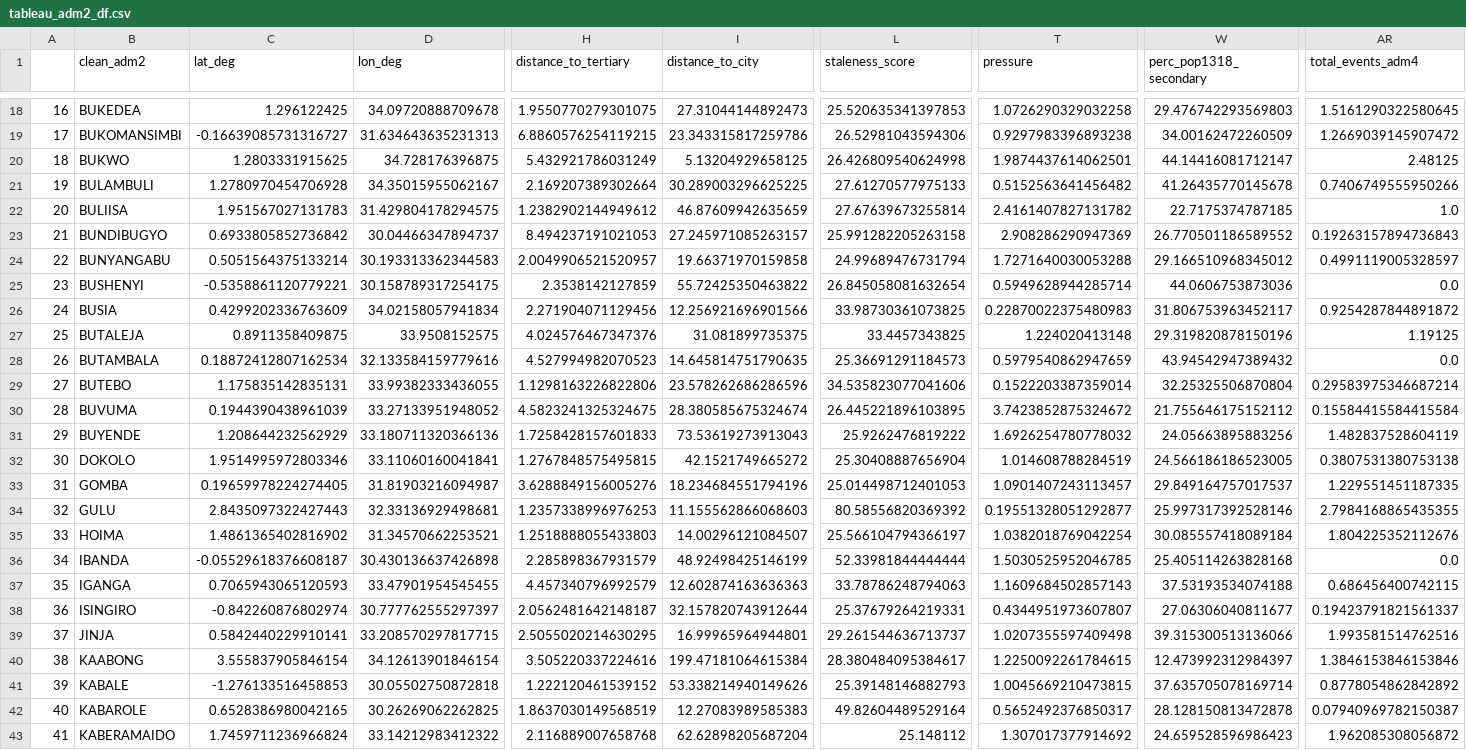
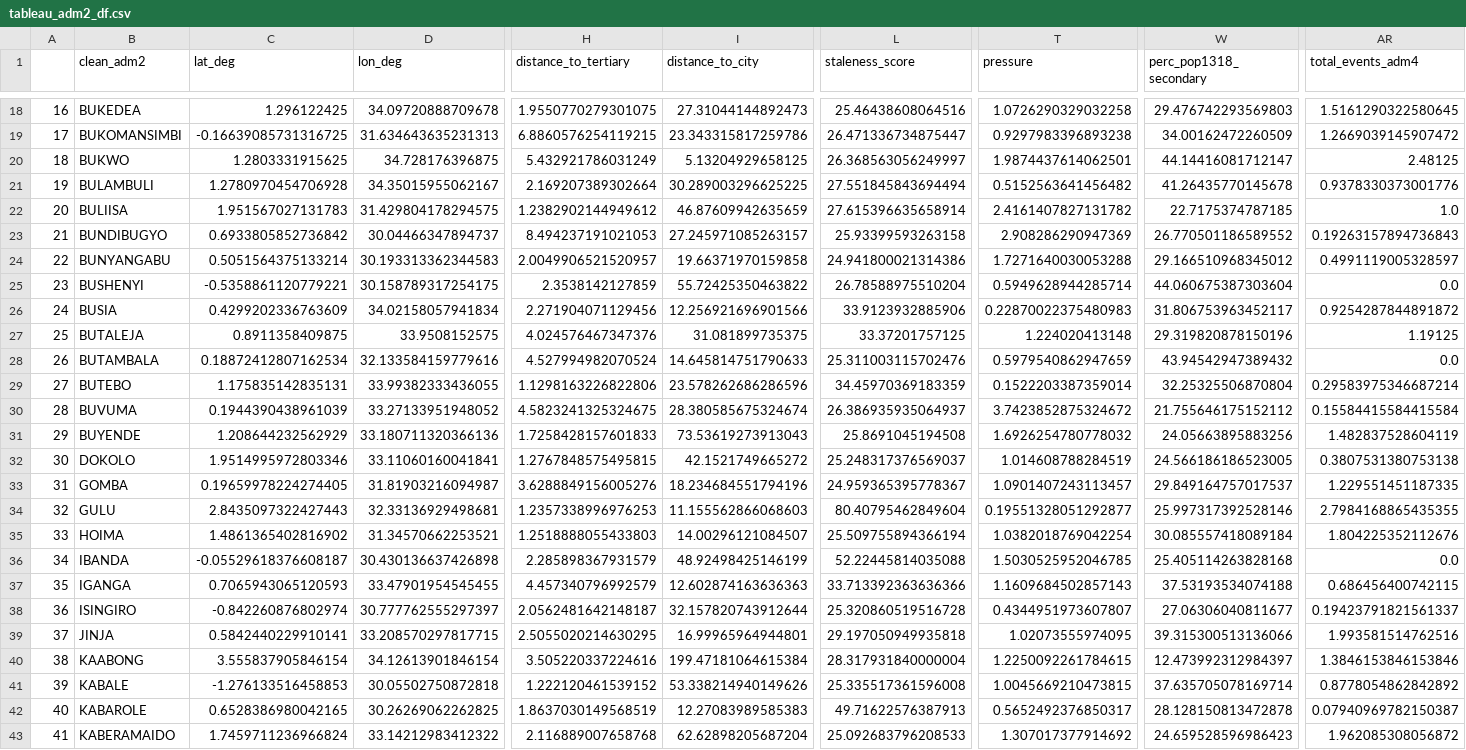
Before and after one commit to thomas0299/futuristic-platipus, a CSV file: data/tableau_adm2_df.csv, drawn as a sheet; only a part is shown, gaps mark what is left out; the diff covers the shown part only; the diff names each change by its address in the sheet, - before the commit and + after, or states it on an @@ line.

```diff
--- a/data/tableau_adm2_df.csv
+++ b/data/tableau_adm2_df.csv
-L18 (staleness_score): 25.520635341397853
+L18 (staleness_score): 25.46438608064516
-C19 (lat_deg): -0.16639085731316727
+C19 (lat_deg): -0.16639085731316725
-L19 (staleness_score): 26.52981043594306
+L19 (staleness_score): 26.471336734875447
-L20 (staleness_score): 26.426809540624998
+L20 (staleness_score): 26.368563056249997
-L21 (staleness_score): 27.61270577975133
+L21 (staleness_score): 27.551845843694494
-AR21 (total_events_adm4): 0.7406749555950266
+AR21 (total_events_adm4): 0.9378330373001776
-L22 (staleness_score): 27.67639673255814
+L22 (staleness_score): 27.615396635658914
-L23 (staleness_score): 25.991282205263158
+L23 (staleness_score): 25.93399593263158
-L24 (staleness_score): 24.99689476731794
+L24 (staleness_score): 24.941800021314386
-L25 (staleness_score): 26.845058081632654
+L25 (staleness_score): 26.78588975510204
-W25 (perc_pop1318_secondary): 44.0606753873036
+W25 (perc_pop1318_secondary): 44.060675387303604
-L26 (staleness_score): 33.98730361073825
+L26 (staleness_score): 33.9123932885906
-L27 (staleness_score): 33.4457343825
+L27 (staleness_score): 33.37201757125
-H28 (distance_to_tertiary): 4.527994982070523
+H28 (distance_to_tertiary): 4.527994982070524
-I28 (distance_to_city): 14.645814751790635
+I28 (distance_to_city): 14.645814751790633
-L28 (staleness_score): 25.36691291184573
+L28 (staleness_score): 25.311003115702476
-L29 (staleness_score): 34.535823077041606
+L29 (staleness_score): 34.45970369183359
-L30 (staleness_score): 26.445221896103895
+L30 (staleness_score): 26.386935935064937
-L31 (staleness_score): 25.9262476819222
+L31 (staleness_score): 25.8691045194508
-L32 (staleness_score): 25.30408887656904
+L32 (staleness_score): 25.248317376569037
-L33 (staleness_score): 25.014498712401053
+L33 (staleness_score): 24.959365395778367
-L34 (staleness_score): 80.58556820369392
+L34 (staleness_score): 80.40795462849604
-L35 (staleness_score): 25.566104794366197
+L35 (staleness_score): 25.509755894366194
-L36 (staleness_score): 52.33981844444444
+L36 (staleness_score): 52.22445814035088
-L37 (staleness_score): 33.78786248794063
+L37 (staleness_score): 33.713392363636366
-L38 (staleness_score): 25.37679264219331
+L38 (staleness_score): 25.320860519516728
-L39 (staleness_score): 29.261544636713737
+L39 (staleness_score): 29.197050949935818
-T39 (pressure): 1.0207355597409498
+T39 (pressure): 1.02073555974095
-L40 (staleness_score): 28.380484095384617
+L40 (staleness_score): 28.317931840000004
-L41 (staleness_score): 25.39148146882793
+L41 (staleness_score): 25.335517361596008
-L42 (staleness_score): 49.82604489529164
+L42 (staleness_score): 49.71622576387913
-L43 (staleness_score): 25.148112
+L43 (staleness_score): 25.092683796208533
```
Also changed, not shown: 153 edited cells elsewhere in this file, data/tableau_adm1_df.csv, data/tableau_adm3_df.csv, 16 other files.
